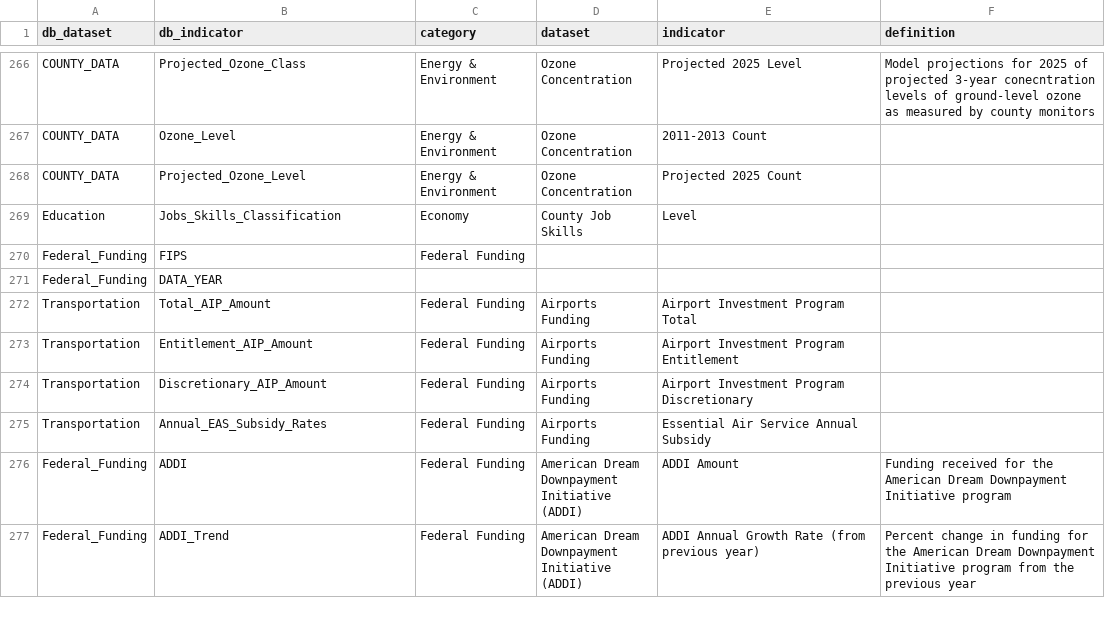
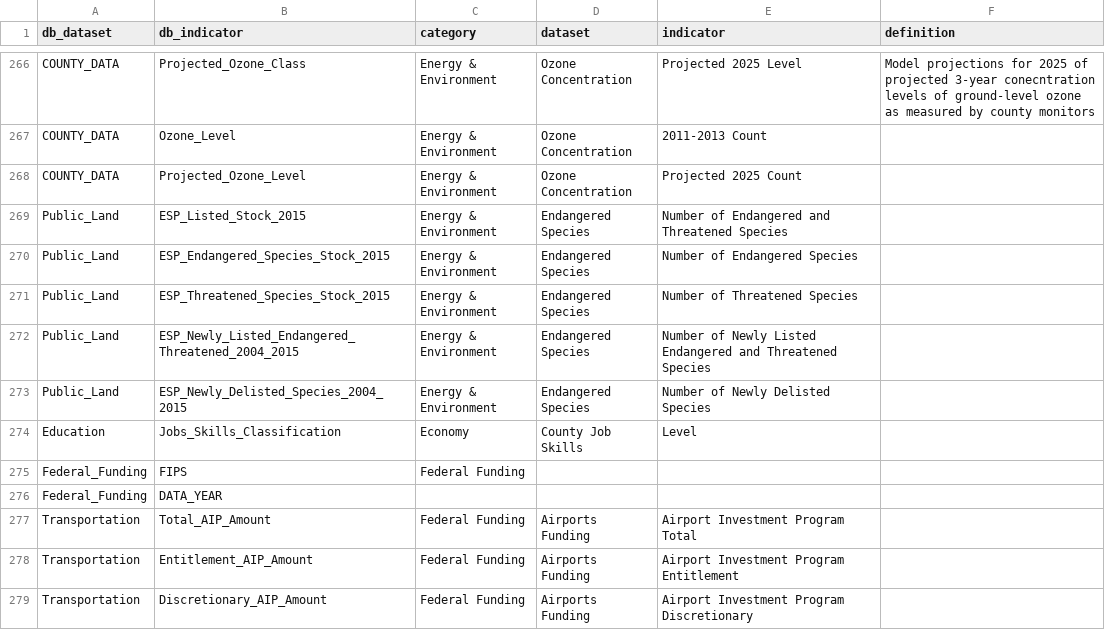
Before and after one commit to nikAleksandr/CIC, a TSV file: data/database_crosswalk.tsv, drawn as a sheet; only a part is shown, gaps mark what is left out; the shorter side is filled out with more unchanged rows; the diff names each change by its address in the sheet, - before the commit and + after, or states it on an @@ line.

```diff
--- a/data/database_crosswalk.tsv
+++ b/data/database_crosswalk.tsv
+row 269: Public_Land | ESP_Listed_Stock_2015 | Energy & Environment | Endangered Species | Number of Endangered and Threatened Species
+row 270: Public_Land | ESP_Endangered_Species_Stock_2015 | Energy & Environment | Endangered Species | Number of Endangered Species
+row 271: Public_Land | ESP_Threatened_Species_Stock_2015 | Energy & Environment | Endangered Species | Number of Threatened Species
+row 272: Public_Land | ESP_Newly_Listed_Endangered_Threatened_2004_2015 | Energy & Environment | Endangered Species | Number of Newly Listed Endangered and Threatened Species
+row 273: Public_Land | ESP_Newly_Delisted_Species_2004_2015 | Energy & Environment | Endangered Species | Number of Newly Delisted Species
```
Also changed, not shown: 5 other files.
